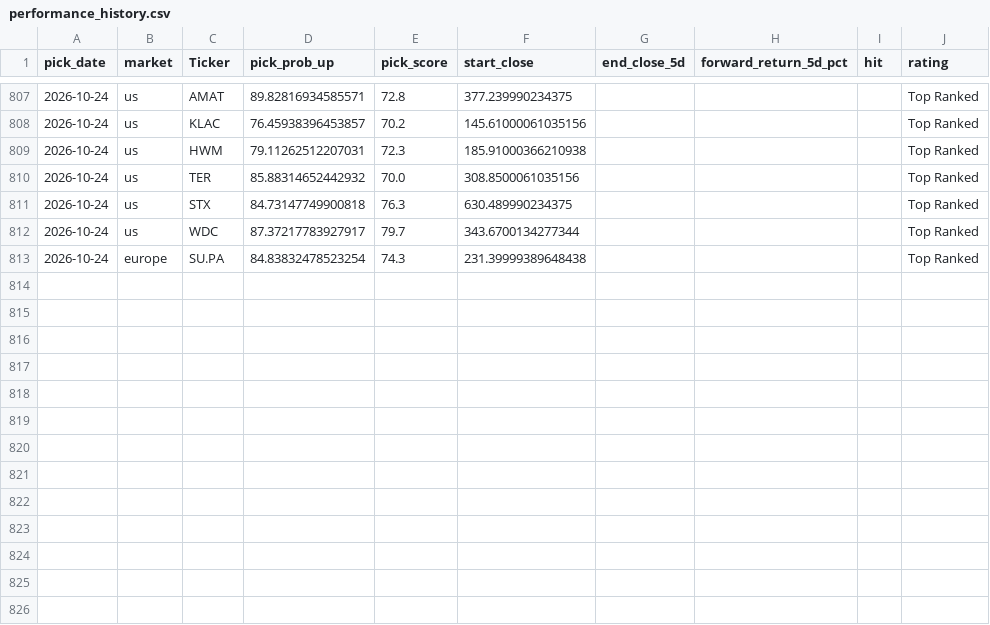
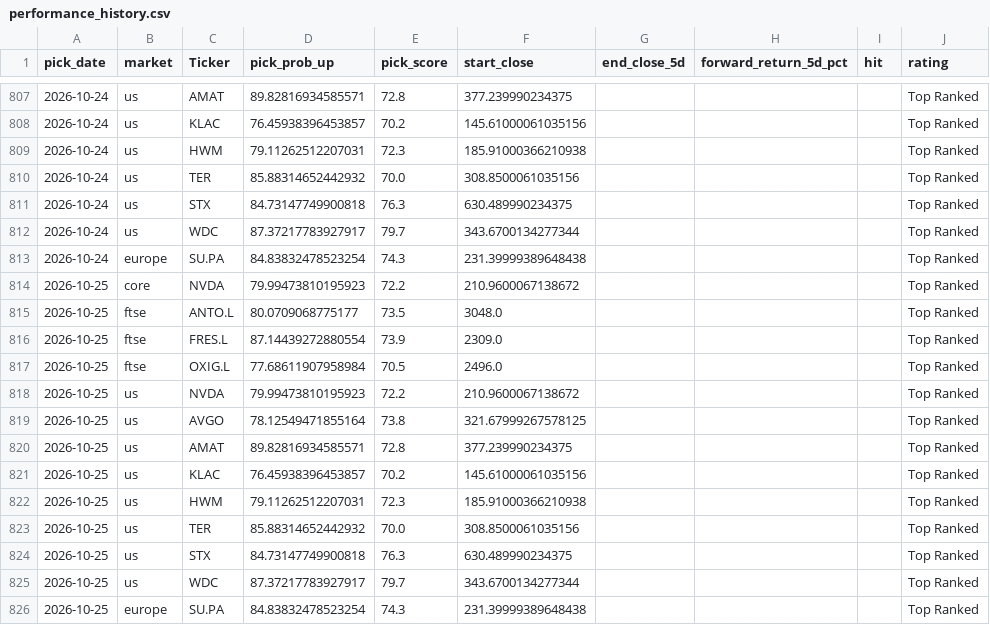
Before and after one commit to Toby0603/AlphaRank, a CSV file: performance_history.csv, drawn as a sheet; only a part is shown, gaps mark what is left out; the diff names each change by its address in the sheet, - before the commit and + after, or states it on an @@ line.

```diff
--- a/performance_history.csv
+++ b/performance_history.csv
+row 814: 2026-10-25 | core | NVDA | 79.99473810195923 | 72.2 | 210.9600067138672 |  |  |  | Top Ranked
+row 815: 2026-10-25 | ftse | ANTO.L | 80.0709068775177 | 73.5 | 3048.0 |  |  |  | Top Ranked
+row 816: 2026-10-25 | ftse | FRES.L | 87.14439272880554 | 73.9 | 2309.0 |  |  |  | Top Ranked
+row 817: 2026-10-25 | ftse | OXIG.L | 77.68611907958984 | 70.5 | 2496.0 |  |  |  | Top Ranked
+row 818: 2026-10-25 | us | NVDA | 79.99473810195923 | 72.2 | 210.9600067138672 |  |  |  | Top Ranked
+row 819: 2026-10-25 | us | AVGO | 78.12549471855164 | 73.8 | 321.67999267578125 |  |  |  | Top Ranked
+row 820: 2026-10-25 | us | AMAT | 89.82816934585571 | 72.8 | 377.239990234375 |  |  |  | Top Ranked
+row 821: 2026-10-25 | us | KLAC | 76.45938396453857 | 70.2 | 145.61000061035156 |  |  |  | Top Ranked
+row 822: 2026-10-25 | us | HWM | 79.11262512207031 | 72.3 | 185.91000366210938 |  |  |  | Top Ranked
+row 823: 2026-10-25 | us | TER | 85.88314652442932 | 70.0 | 308.8500061035156 |  |  |  | Top Ranked
+row 824: 2026-10-25 | us | STX | 84.73147749900818 | 76.3 | 630.489990234375 |  |  |  | Top Ranked
+row 825: 2026-10-25 | us | WDC | 87.37217783927917 | 79.7 | 343.6700134277344 |  |  |  | Top Ranked
+row 826: 2026-10-25 | europe | SU.PA | 84.83832478523254 | 74.3 | 231.39999389648438 |  |  |  | Top Ranked
```
Also changed, not shown: benchmark_summary.csv, results_ftse.csv, 1 other file.
